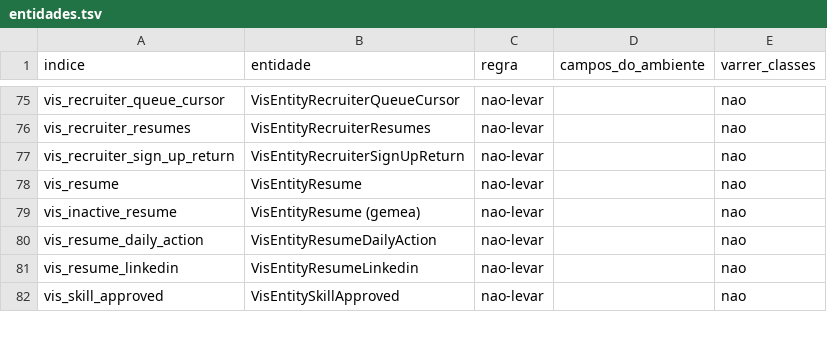
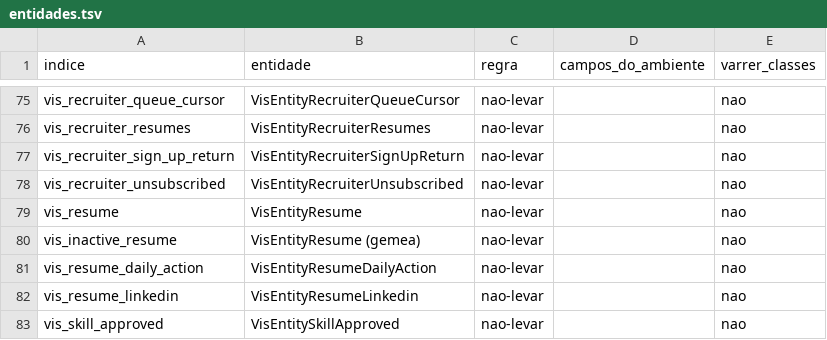
Before and after one commit to onias-site/jobsnow_workspace, a TSV file: .claude/skills/ccp-transporte-para-producao/entidades.tsv, drawn as a sheet; only a part is shown, gaps mark what is left out; the diff names each change by its address in the sheet, - before the commit and + after, or states it on an @@ line.

```diff
--- a/.claude/skills/ccp-transporte-para-producao/entidades.tsv
+++ b/.claude/skills/ccp-transporte-para-producao/entidades.tsv
+row 78: vis_recruiter_unsubscribed | VisEntityRecruiterUnsubscribed | nao-levar |  | nao
```
Also changed, not shown: 1 other file.
